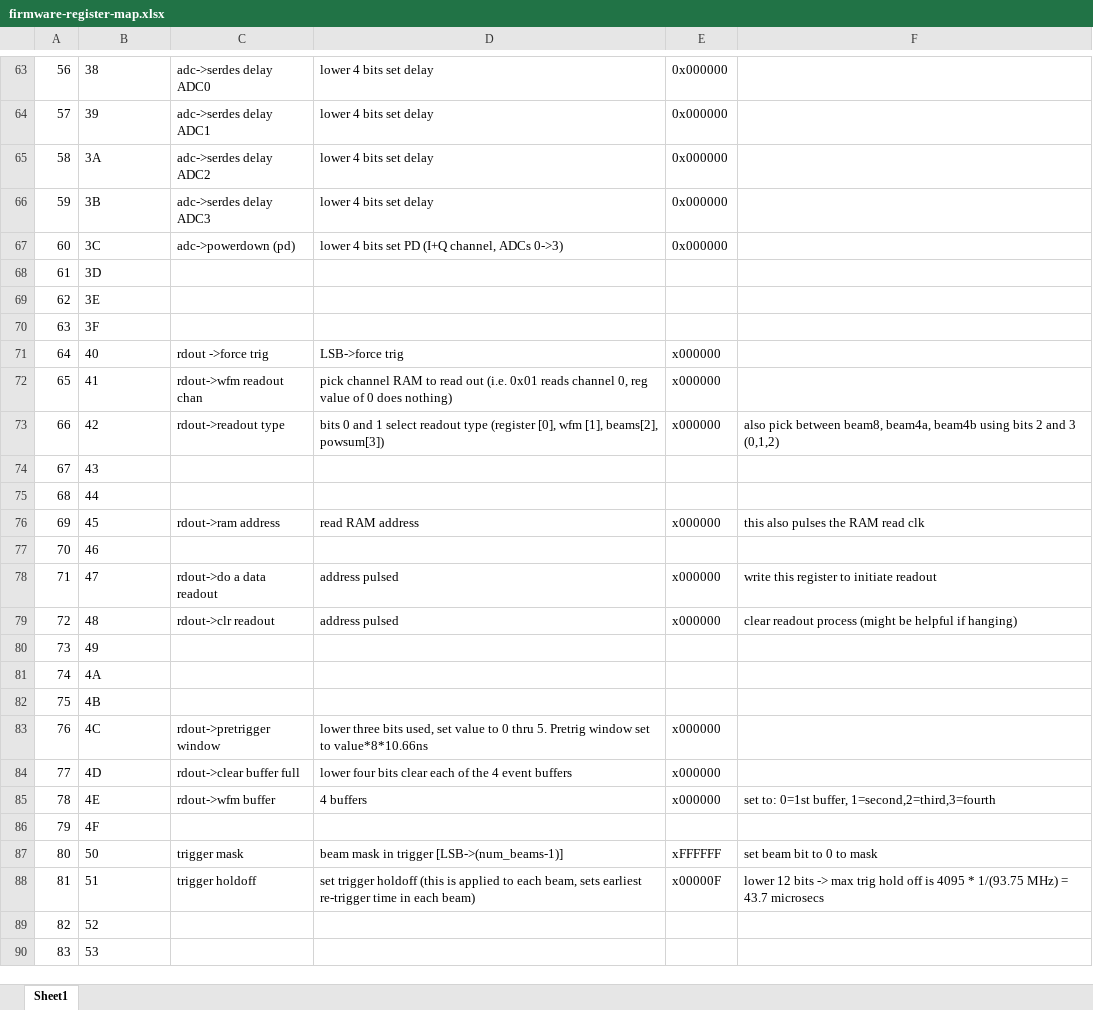
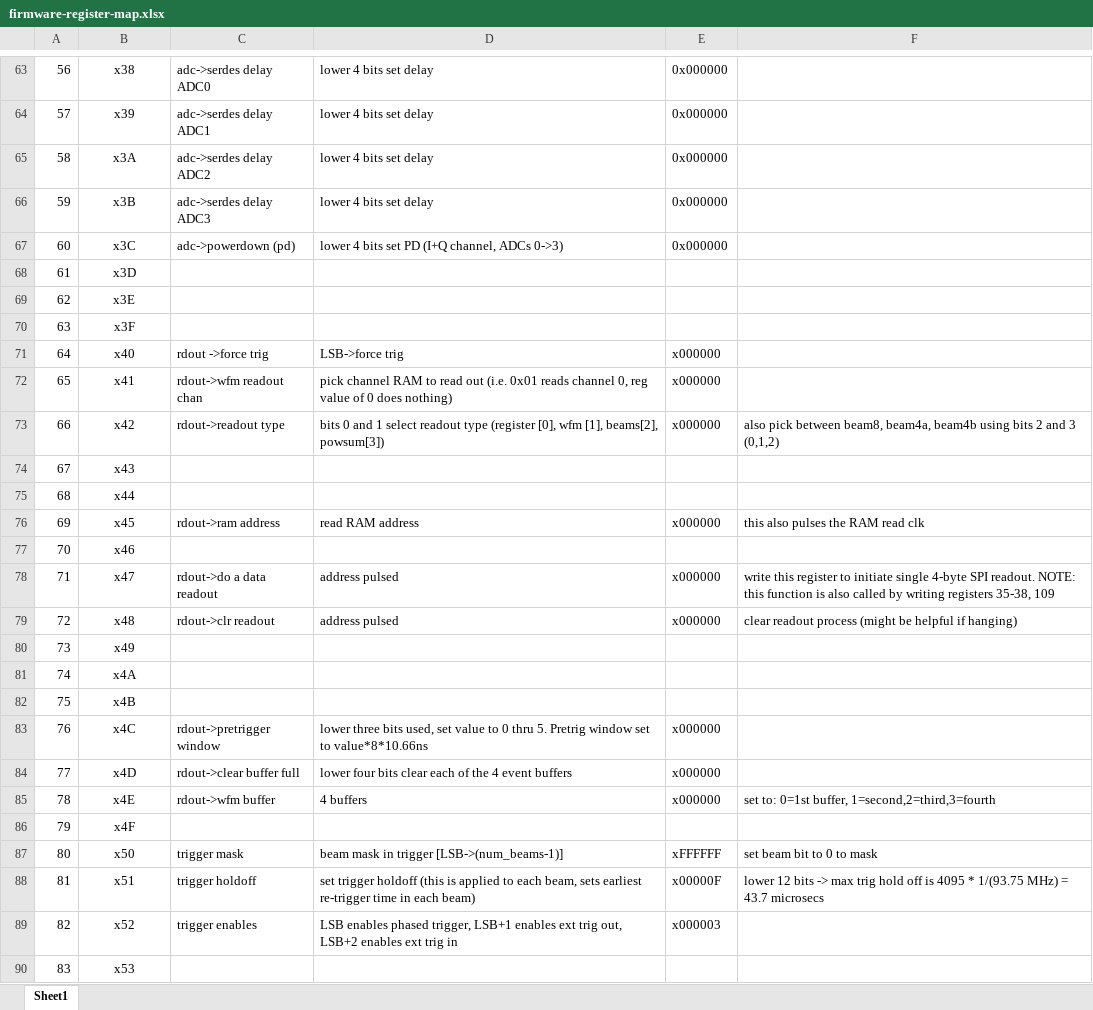
Before and after one commit to ejobe/firmware-phased-array, an Excel workbook: doc/firmware-register-map.xlsx, sheet Sheet1, drawn as a sheet; only a part is shown, gaps mark what is left out; values as stored, in another font and other column widths than the file's, no borders; the diff covers the shown part only; the diff names each change by its address in the sheet, - before the commit and + after, or states it on an @@ line.

```diff
--- a/doc/firmware-register-map.xlsx (sheet Sheet1)
+++ b/doc/firmware-register-map.xlsx (sheet Sheet1)
-B63:B90 alignment: left
+B63:B90 alignment: center
-B63: 38
+B63: x38
-B64: 39
+B64: x39
-B65: 3A
+B65: x3A
-B66: 3B
+B66: x3B
-B67: 3C
+B67: x3C
-B68: 3D
+B68: x3D
-B69: 3E
+B69: x3E
-B70: 3F
+B70: x3F
-B71: 40
+B71: x40
-B72: 41
+B72: x41
-B73: 42
+B73: x42
-B74: 43
+B74: x43
-B75: 44
+B75: x44
-B76: 45
+B76: x45
-B77: 46
+B77: x46
-B78: 47
+B78: x47
-F78: …to initiate readout
+F78: …to initiate single 4-byte SPI readout. NOTE: this function is also called by writing registers 35-38, 109
-B79: 48
+B79: x48
-B80: 49
+B80: x49
-B81: 4A
+B81: x4A
-B82: 4B
+B82: x4B
-B83: 4C
+B83: x4C
-B84: 4D
+B84: x4D
-B85: 4E
+B85: x4E
-B86: 4F
+B86: x4F
-B87: 50
+B87: x50
-B88: 51
+B88: x51
-B89: 52
+B89: x52
-C89: (empty)
+C89: trigger enables
-D89: (empty)
+D89: LSB enables phased trigger, LSB+1 enables ext trig out, LSB+2 enables ext trig in
-E89: (empty)
+E89: x000003
-B90: 53
+B90: x53
```
Also changed, not shown: 101 edited cells and cell formats elsewhere in this sheet, 17 other files.
